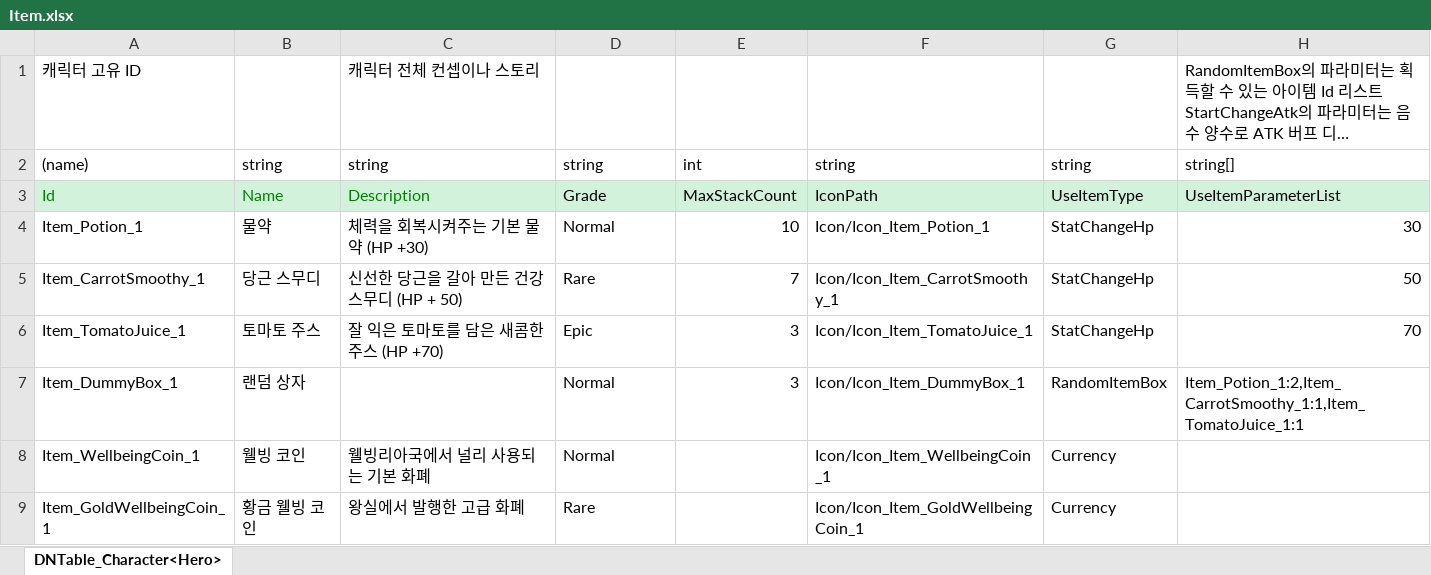
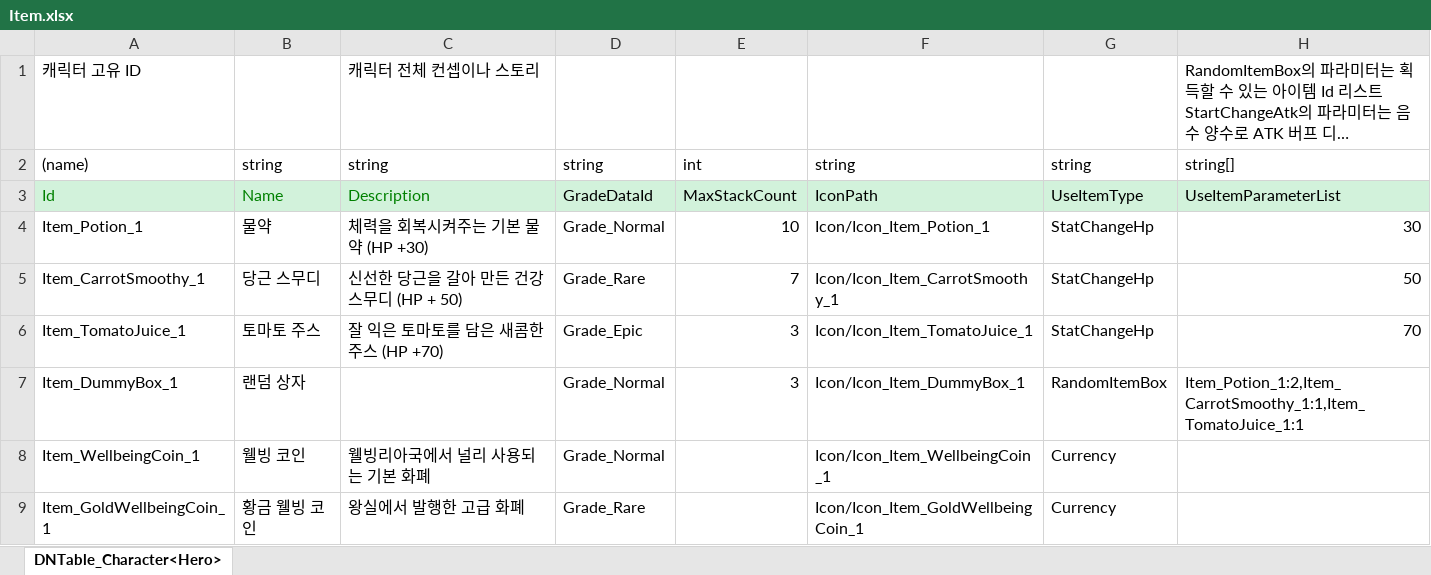
Before and after one commit to Mara41-9/2DProject, an Excel workbook: JsonConverter/ExcelFiles/Item.xlsx, sheet DNTable_Character<Hero>, drawn as a sheet; long unchanged cells end in …; values as stored, in another font and other column widths than the file's, no borders; the diff names each change by its address in the sheet, - before the commit and + after, or states it on an @@ line.

Commit message:
[Add - Item Data] GradeDataId 데이터 필드 추가

```diff
--- a/JsonConverter/ExcelFiles/Item.xlsx (sheet DNTable_Character<Hero>)
+++ b/JsonConverter/ExcelFiles/Item.xlsx (sheet DNTable_Character<Hero>)
-D3: Grade
+D3: GradeDataId
-D4: Normal
+D4: Grade_Normal
-D5: Rare
+D5: Grade_Rare
-D6: Epic
+D6: Grade_Epic
-D7:D8: Normal
+D7:D8: Grade_Normal
-D9: Rare
+D9: Grade_Rare
```
Also changed, not shown: 1 other file.
